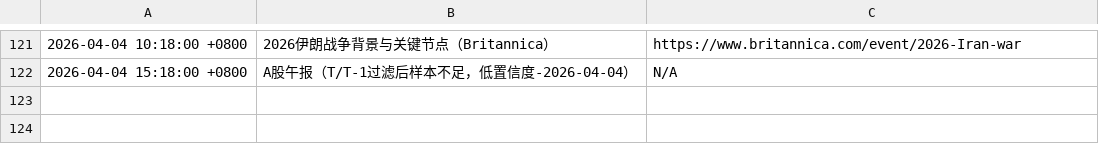
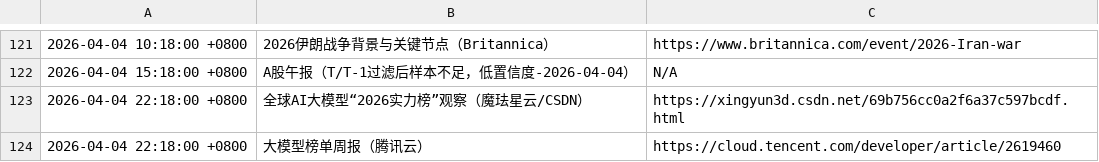
Before and after one commit to silica-nora/nora, a TSV file: memory/news-push-history.tsv, drawn as a sheet; only a part is shown, gaps mark what is left out.

```diff
--- a/memory/news-push-history.tsv
+++ b/memory/news-push-history.tsv
@@ -122 +122,3 @@
 2026-04-04 15:18:00 +0800	A股午报（T/T-1过滤后样本不足，低置信度-2026-04-04）	N/A
+2026-04-04 22:18:00 +0800	全球AI大模型“2026实力榜”观察（魔珐星云/CSDN）	https://xingyun3d.csdn.net/69b756cc0a2f6a37c597bcdf.html
+2026-04-04 22:18:00 +0800	大模型榜单周报（腾讯云）	https://cloud.tencent.com/developer/article/2619460
```
Also changed, not shown: 2 other files.
